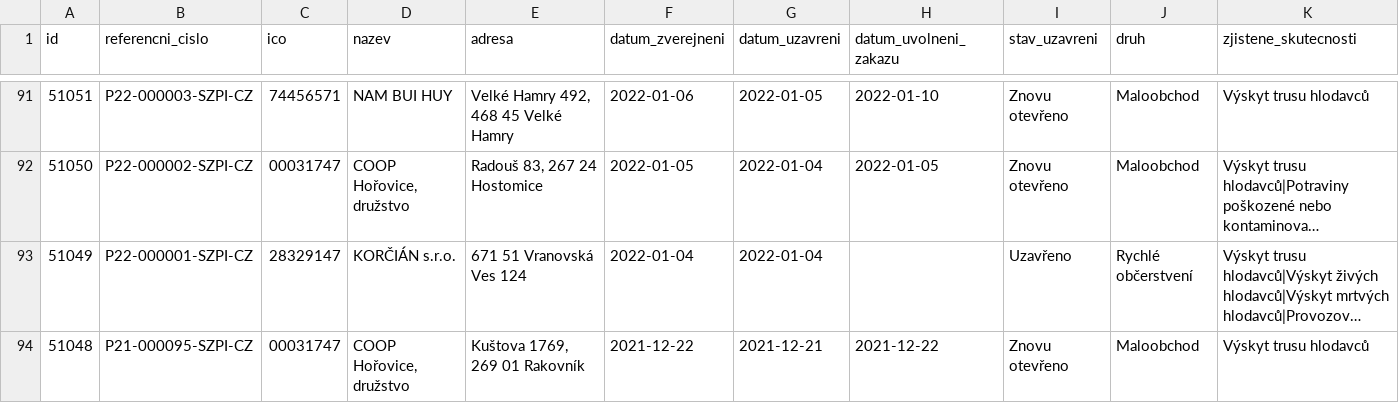
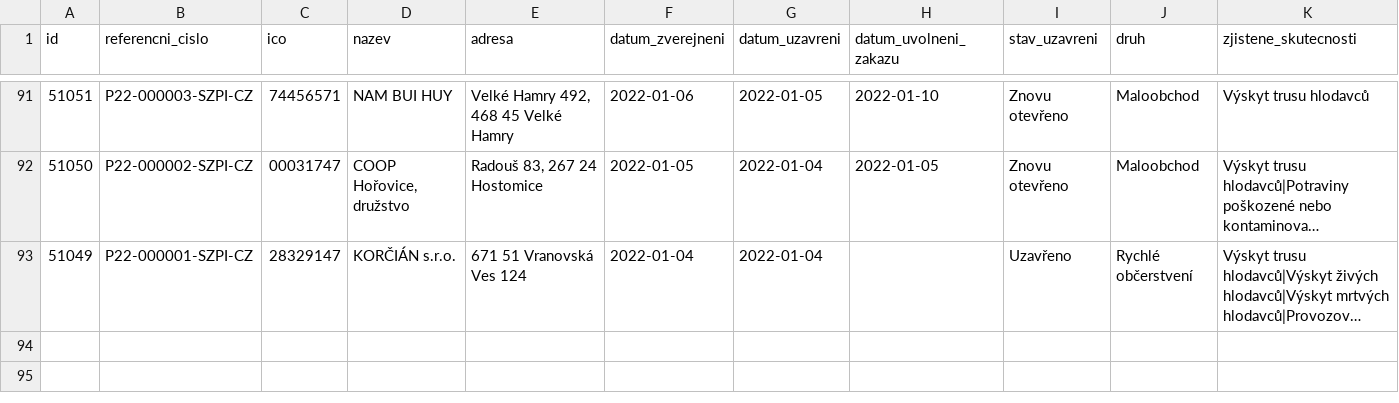
Before and after one commit to jandolezal/potraviny, a CSV file: data/actual.csv, drawn as a sheet; only a part is shown, gaps mark what is left out; long unchanged cells end in …; the diff names each change by its address in the sheet, - before the commit and + after, or states it on an @@ line.

```diff
--- a/data/actual.csv
+++ b/data/actual.csv
-row 94: 51048 | P21-000095-SZPI-CZ | 00031747 | COOP Hořovice, družstvo | Kuštova 1769, 269 01 Rakovník | 2021-12-22 | 2021-12-21 | 2021-12-22 | Znovu otevřeno | Maloobchod | Výskyt trusu hlodavců
```
Also changed, not shown: data/archive.csv.
